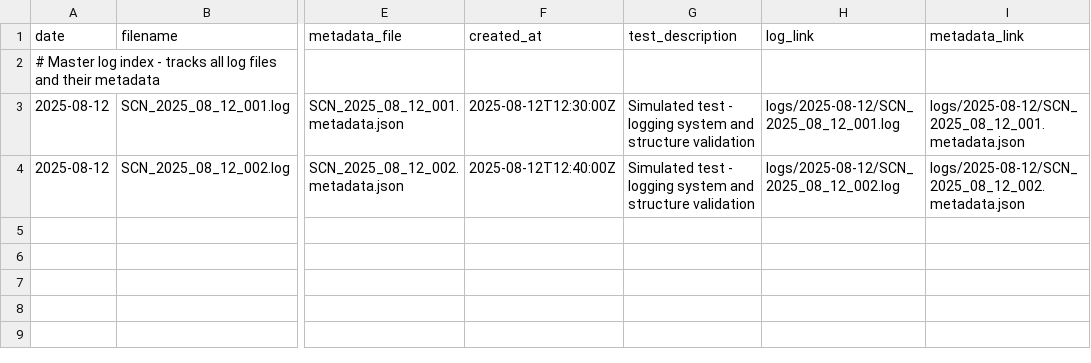
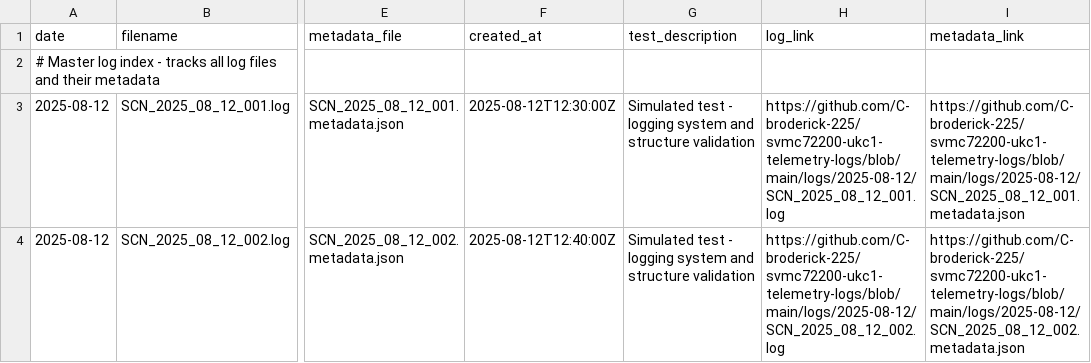
Before and after one commit to C-broderick-225/svmc72200-ukc1-telemetry-logger, a CSV file: index/master_log_index.csv, drawn as a sheet; only a part is shown, gaps mark what is left out; the diff names each change by its address in the sheet, - before the commit and + after, or states it on an @@ line.

Commit message:
Add clickable hyperlinks to master log index CSV for easy navigation to log and metadata files

```diff
--- a/index/master_log_index.csv
+++ b/index/master_log_index.csv
-H3 (log_link): logs/2025-08-12/SCN_2025_08_12_001.log
+H3 (log_link): https://github.com/C-broderick-225/svmc72200-ukc1-telemetry-logs/blob/main/logs/2025-08-12/SCN_2025_08_12_001.log
-I3 (metadata_link): logs/2025-08-12/SCN_2025_08_12_001.metadata.json
+I3 (metadata_link): https://github.com/C-broderick-225/svmc72200-ukc1-telemetry-logs/blob/main/logs/2025-08-12/SCN_2025_08_12_001.metadata.json
-H4 (log_link): logs/2025-08-12/SCN_2025_08_12_002.log
+H4 (log_link): https://github.com/C-broderick-225/svmc72200-ukc1-telemetry-logs/blob/main/logs/2025-08-12/SCN_2025_08_12_002.log
-I4 (metadata_link): logs/2025-08-12/SCN_2025_08_12_002.metadata.json
+I4 (metadata_link): https://github.com/C-broderick-225/svmc72200-ukc1-telemetry-logs/blob/main/logs/2025-08-12/SCN_2025_08_12_002.metadata.json
```
Also changed, not shown: 2 other files.
